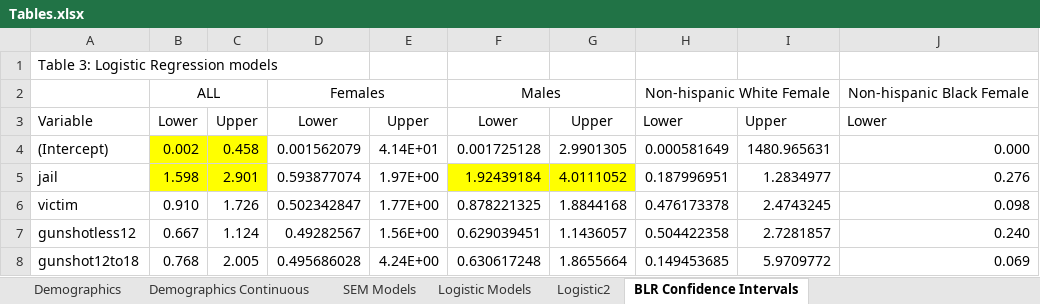
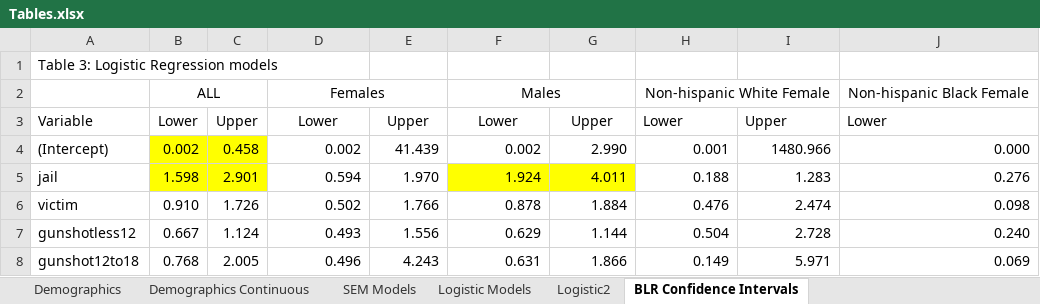
Before and after one commit to N3uralN3twork/R-Projects, an Excel workbook: SEM in R/Tables.xlsx, sheet BLR Confidence Intervals, drawn as a sheet; only a part is shown; values as stored, in another font and other column widths than the file's, no borders; the diff covers the shown part only; the diff names each change by its address in the sheet, - before the commit and + after, or states it on an @@ line.

```diff
--- a/SEM in R/Tables.xlsx (sheet BLR Confidence Intervals)
+++ b/SEM in R/Tables.xlsx (sheet BLR Confidence Intervals)
-D4: 0.001562079
+D4: 0.002
-E4: 4.14E+01
+E4: 41.439
-F4: 0.001725128
+F4: 0.002
-G4: 2.9901305
+G4: 2.990
-H4: 0.000581649
+H4: 0.001
-I4: 1480.965631
+I4: 1480.966
-D5: 0.593877074
+D5: 0.594
-E5: 1.97E+00
+E5: 1.970
-F5: 1.92439184
+F5: 1.924
-G5: 4.0111052
+G5: 4.011
-H5: 0.187996951
+H5: 0.188
-I5: 1.2834977
+I5: 1.283
-D6: 0.502342847
+D6: 0.502
-E6: 1.77E+00
+E6: 1.766
-F6: 0.878221325
+F6: 0.878
-G6: 1.8844168
+G6: 1.884
-H6: 0.476173378
+H6: 0.476
-I6: 2.4743245
+I6: 2.474
-D7: 0.49282567
+D7: 0.493
-E7: 1.56E+00
+E7: 1.556
-F7: 0.629039451
+F7: 0.629
-G7: 1.1436057
+G7: 1.144
-H7: 0.504422358
+H7: 0.504
-I7: 2.7281857
+I7: 2.728
-D8: 0.495686028
+D8: 0.496
-E8: 4.24E+00
+E8: 4.243
-F8: 0.630617248
+F8: 0.631
-G8: 1.8655664
+G8: 1.866
-H8: 0.149453685
+H8: 0.149
-I8: 5.9709772
+I8: 5.971
```
Also changed, not shown: 223 edited cells and cell formats elsewhere in this sheet, 1 other file.
